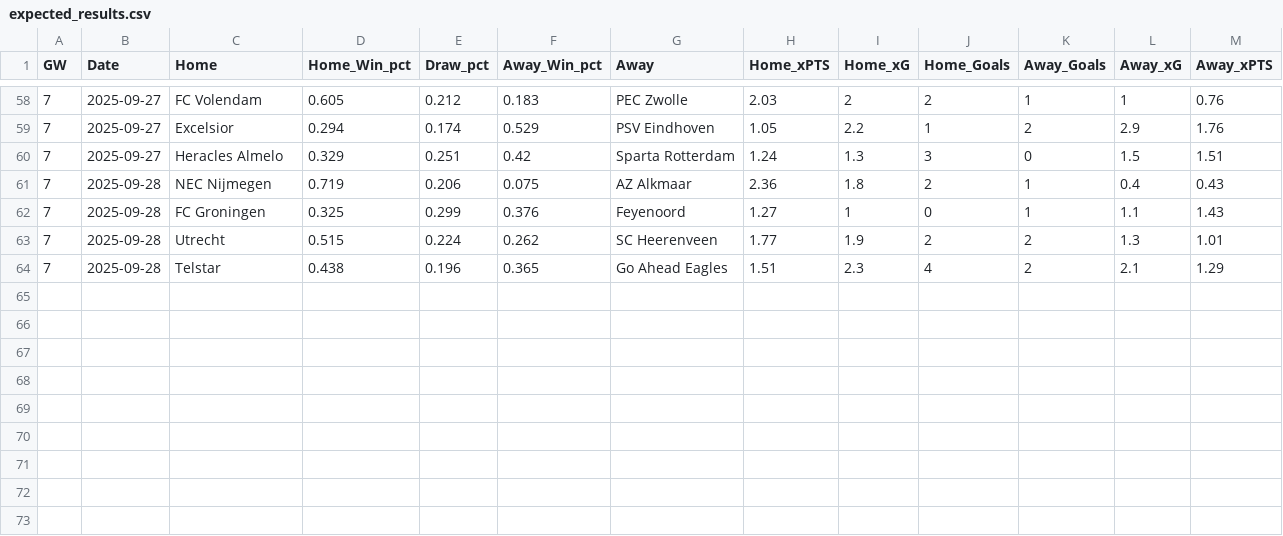
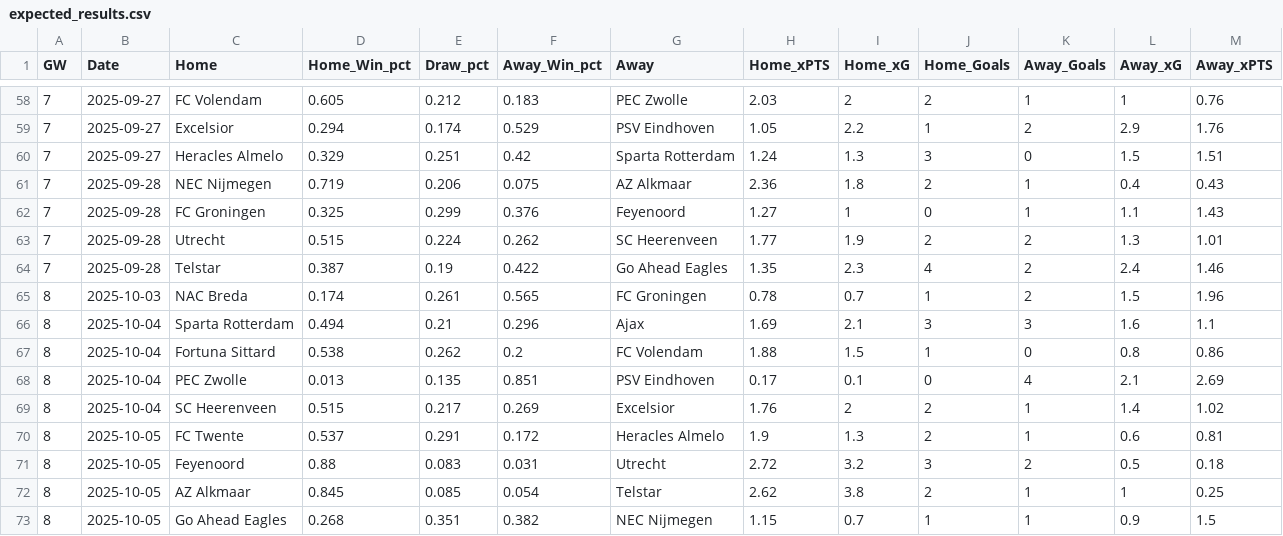
Before and after one commit to mikvanwell/eredivisie-analyst, a CSV file: expected_results.csv, drawn as a sheet; only a part is shown, gaps mark what is left out.

```diff
--- a/expected_results.csv
+++ b/expected_results.csv
@@ -63,2 +63,11 @@
 "7",2025-09-28,"Utrecht",0.515,0.224,0.262,"SC Heerenveen",1.77,1.9,2,2,1.3,1.01
-"7",2025-09-28,"Telstar",0.438,0.196,0.365,"Go Ahead Eagles",1.51,2.3,4,2,2.1,1.29
+"7",2025-09-28,"Telstar",0.387,0.19,0.422,"Go Ahead Eagles",1.35,2.3,4,2,2.4,1.46
+"8",2025-10-03,"NAC Breda",0.174,0.261,0.565,"FC Groningen",0.78,0.7,1,2,1.5,1.96
+"8",2025-10-04,"Sparta Rotterdam",0.494,0.21,0.296,"Ajax",1.69,2.1,3,3,1.6,1.1
+"8",2025-10-04,"Fortuna Sittard",0.538,0.262,0.2,"FC Volendam",1.88,1.5,1,0,0.8,0.86
+"8",2025-10-04,"PEC Zwolle",0.013,0.135,0.851,"PSV Eindhoven",0.17,0.1,0,4,2.1,2.69
+"8",2025-10-04,"SC Heerenveen",0.515,0.217,0.269,"Excelsior",1.76,2,2,1,1.4,1.02
+"8",2025-10-05,"FC Twente",0.537,0.291,0.172,"Heracles Almelo",1.9,1.3,2,1,0.6,0.81
+"8",2025-10-05,"Feyenoord",0.88,0.083,0.031,"Utrecht",2.72,3.2,3,2,0.5,0.18
+"8",2025-10-05,"AZ Alkmaar",0.845,0.085,0.054,"Telstar",2.62,3.8,2,1,1,0.25
+"8",2025-10-05,"Go Ahead Eagles",0.268,0.351,0.382,"NEC Nijmegen",1.15,0.7,1,1,0.9,1.5
```
Also changed, not shown: expected_adj_standings.csv, expected_np_standings.csv, 3 other files.
